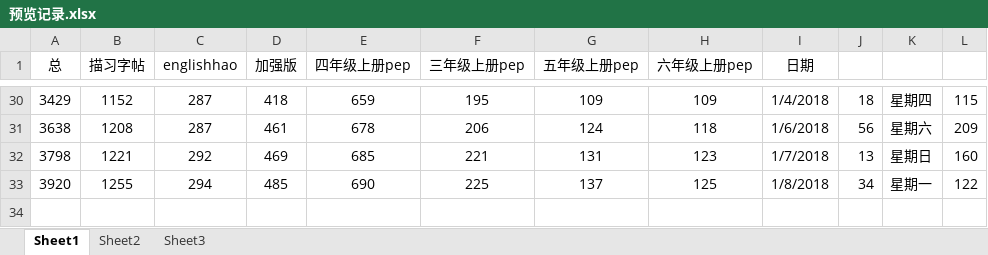
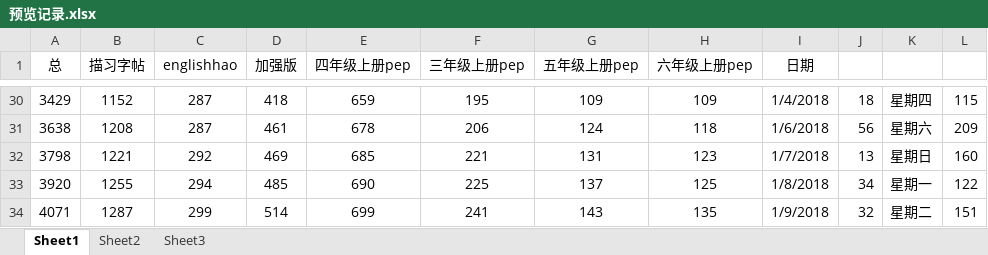
Before and after one commit to haowenbiao/AndroidProject, an Excel workbook: englishhao/预览记录.xlsx, sheet Sheet1, drawn as a sheet; only a part is shown, gaps mark what is left out; values as stored, in another font and other column widths than the file's, no borders; the diff names each change by its address in the sheet, - before the commit and + after, or states it on an @@ line.

```diff
--- a/englishhao/预览记录.xlsx (sheet Sheet1)
+++ b/englishhao/预览记录.xlsx (sheet Sheet1)
+row 34: 4071 | 1287 | 299 | 514 | 699 | 241 | 143 | 135 | 1/9/2018 | 32 | 星期二 | 151
```
Also changed, not shown: 23 other files.
